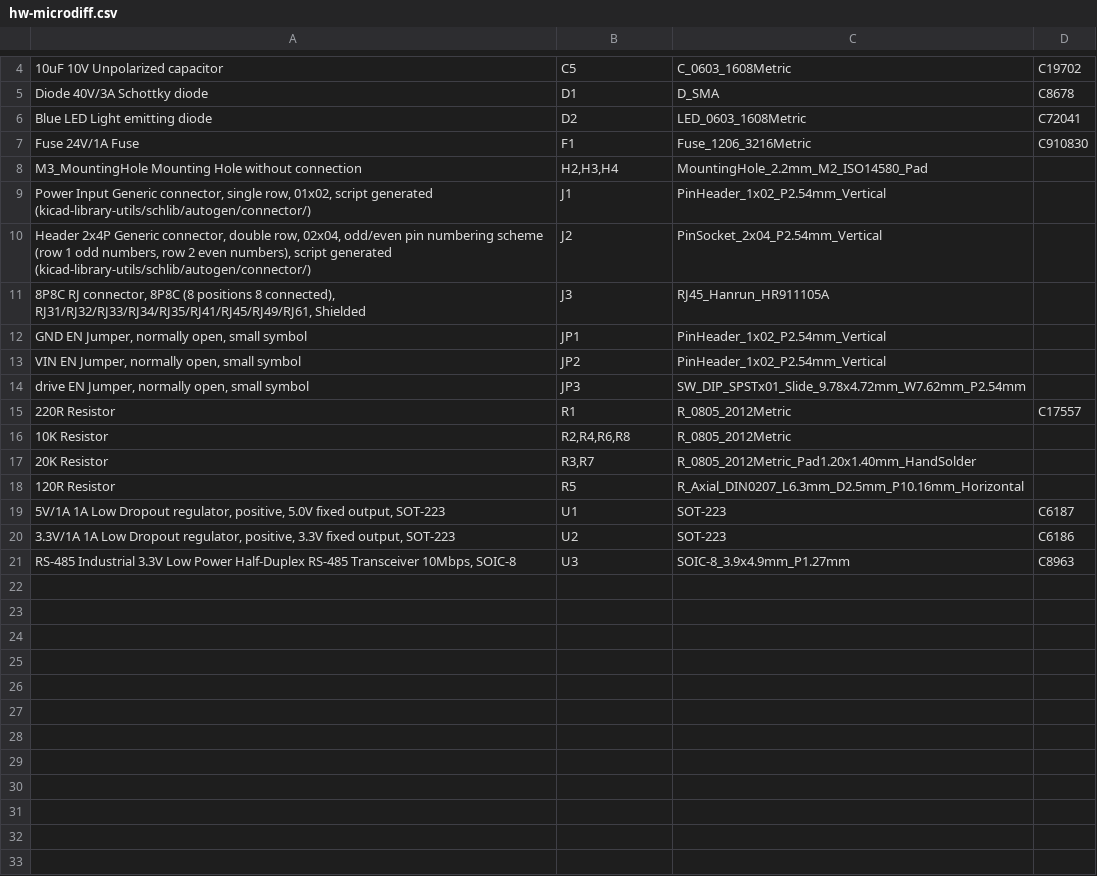
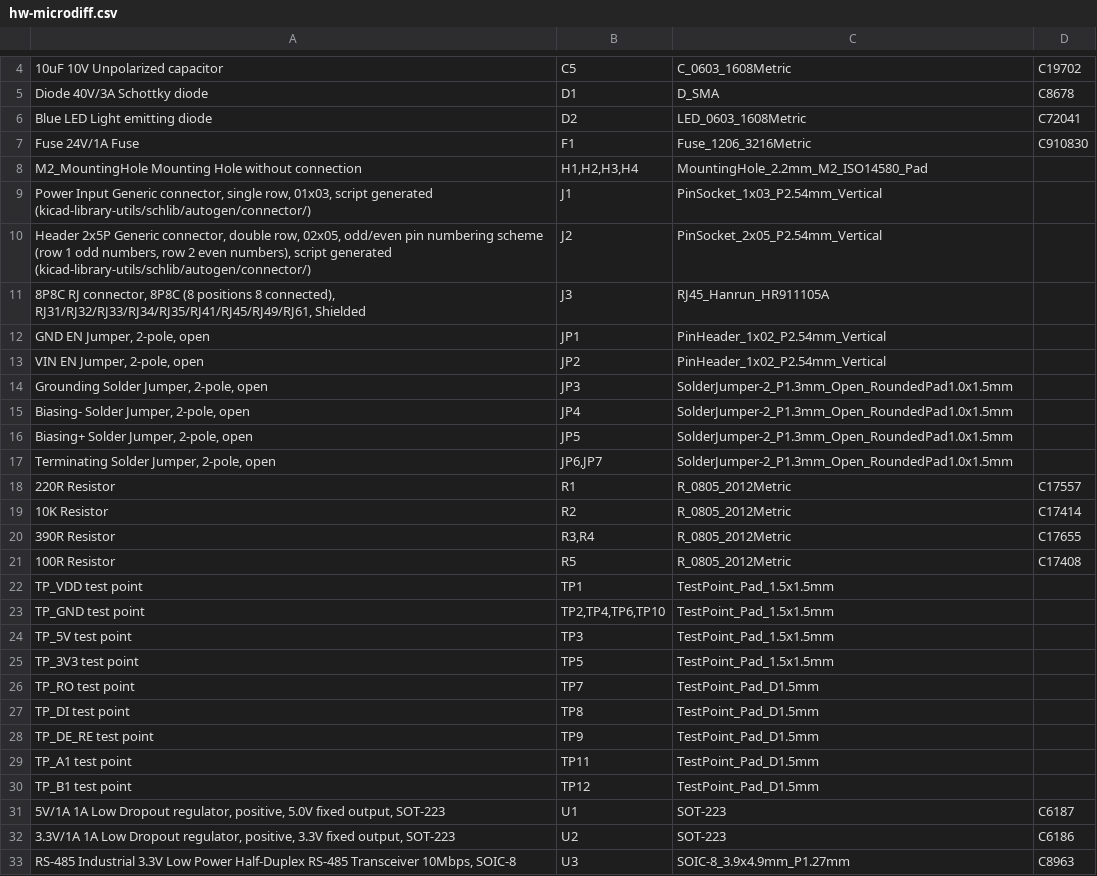
Before and after one commit to aw/hw-microdiff, a CSV file: hw-microdiff.csv, drawn as a sheet; only a part is shown, gaps mark what is left out.

Commit message:
Minor layout corrections:   - Add test pads on back of PCB   - Remove 10K pullup   - Adjust silkscreens   - Update to KiCad 6.0   - Add 3D model for RJ45 connector   - Add VDD pin for unprotected VIN   - Add open jumpers and remove DIP switch   - Connect RJ45 shield and H2 mounting hole to Earth, not ground

```diff
--- a/hw-microdiff.csv
+++ b/hw-microdiff.csv
@@ -7,13 +7,25 @@ Blue LED Light emitting diode,D2,LED_0603_1608Metric,C72041
 Fuse 24V/1A Fuse,F1,Fuse_1206_3216Metric,C910830
-M3_MountingHole Mounting Hole without connection,"H2,H3,H4",MountingHole_2.2mm_M2_ISO14580_Pad,
-"Power Input Generic connector, single row, 01x02, script generated (kicad-library-utils/schlib/autogen/connector/)",J1,PinHeader_1x02_P2.54mm_Vertical,
-"Header 2x4P Generic connector, double row, 02x04, odd/even pin numbering scheme (row 1 odd numbers, row 2 even numbers), script generated (kicad-library-utils/schlib/autogen/connector/)",J2,PinSocket_2x04_P2.54mm_Vertical,
+M2_MountingHole Mounting Hole without connection,"H1,H2,H3,H4",MountingHole_2.2mm_M2_ISO14580_Pad,
+"Power Input Generic connector, single row, 01x03, script generated (kicad-library-utils/schlib/autogen/connector/)",J1,PinSocket_1x03_P2.54mm_Vertical,
+"Header 2x5P Generic connector, double row, 02x05, odd/even pin numbering scheme (row 1 odd numbers, row 2 even numbers), script generated (kicad-library-utils/schlib/autogen/connector/)",J2,PinSocket_2x05_P2.54mm_Vertical,
 "8P8C RJ connector, 8P8C (8 positions 8 connected), RJ31/RJ32/RJ33/RJ34/RJ35/RJ41/RJ45/RJ49/RJ61, Shielded",J3,RJ45_Hanrun_HR911105A,
-"GND EN Jumper, normally open, small symbol",JP1,PinHeader_1x02_P2.54mm_Vertical,
-"VIN EN Jumper, normally open, small symbol",JP2,PinHeader_1x02_P2.54mm_Vertical,
-"drive EN Jumper, normally open, small symbol",JP3,SW_DIP_SPSTx01_Slide_9.78x4.72mm_W7.62mm_P2.54mm,
+"GND EN Jumper, 2-pole, open",JP1,PinHeader_1x02_P2.54mm_Vertical,
+"VIN EN Jumper, 2-pole, open",JP2,PinHeader_1x02_P2.54mm_Vertical,
+"Grounding Solder Jumper, 2-pole, open",JP3,SolderJumper-2_P1.3mm_Open_RoundedPad1.0x1.5mm,
+"Biasing- Solder Jumper, 2-pole, open",JP4,SolderJumper-2_P1.3mm_Open_RoundedPad1.0x1.5mm,
+"Biasing+ Solder Jumper, 2-pole, open",JP5,SolderJumper-2_P1.3mm_Open_RoundedPad1.0x1.5mm,
+"Terminating Solder Jumper, 2-pole, open","JP6,JP7",SolderJumper-2_P1.3mm_Open_RoundedPad1.0x1.5mm,
 220R Resistor,R1,R_0805_2012Metric,C17557
-10K Resistor,"R2,R4,R6,R8",R_0805_2012Metric,
-20K Resistor,"R3,R7",R_0805_2012Metric_Pad1.20x1.40mm_HandSolder,
-120R Resistor,R5,R_Axial_DIN0207_L6.3mm_D2.5mm_P10.16mm_Horizontal,
+10K Resistor,R2,R_0805_2012Metric,C17414
+390R Resistor,"R3,R4",R_0805_2012Metric,C17655
+100R Resistor,R5,R_0805_2012Metric,C17408
+TP_VDD test point,TP1,TestPoint_Pad_1.5x1.5mm,
+TP_GND test point,"TP2,TP4,TP6,TP10",TestPoint_Pad_1.5x1.5mm,
+TP_5V test point,TP3,TestPoint_Pad_1.5x1.5mm,
+TP_3V3 test point,TP5,TestPoint_Pad_1.5x1.5mm,
+TP_RO test point,TP7,TestPoint_Pad_D1.5mm,
+TP_DI test point,TP8,TestPoint_Pad_D1.5mm,
+TP_DE_RE test point,TP9,TestPoint_Pad_D1.5mm,
+TP_A1 test point,TP11,TestPoint_Pad_D1.5mm,
+TP_B1 test point,TP12,TestPoint_Pad_D1.5mm,
 "5V/1A 1A Low Dropout regulator, positive, 5.0V fixed output, SOT-223",U1,SOT-223,C6187
```
Also changed, not shown: 35 other files.
